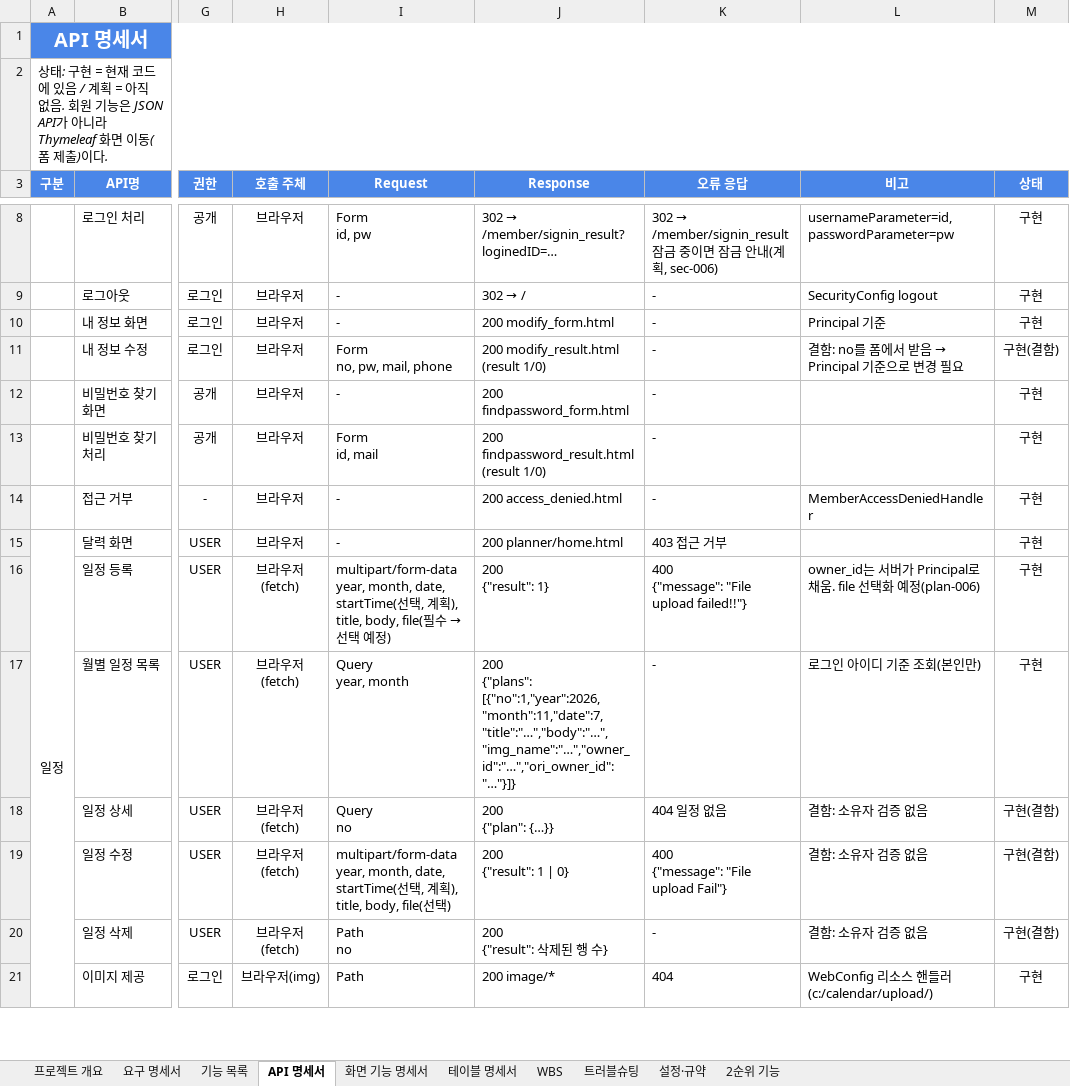
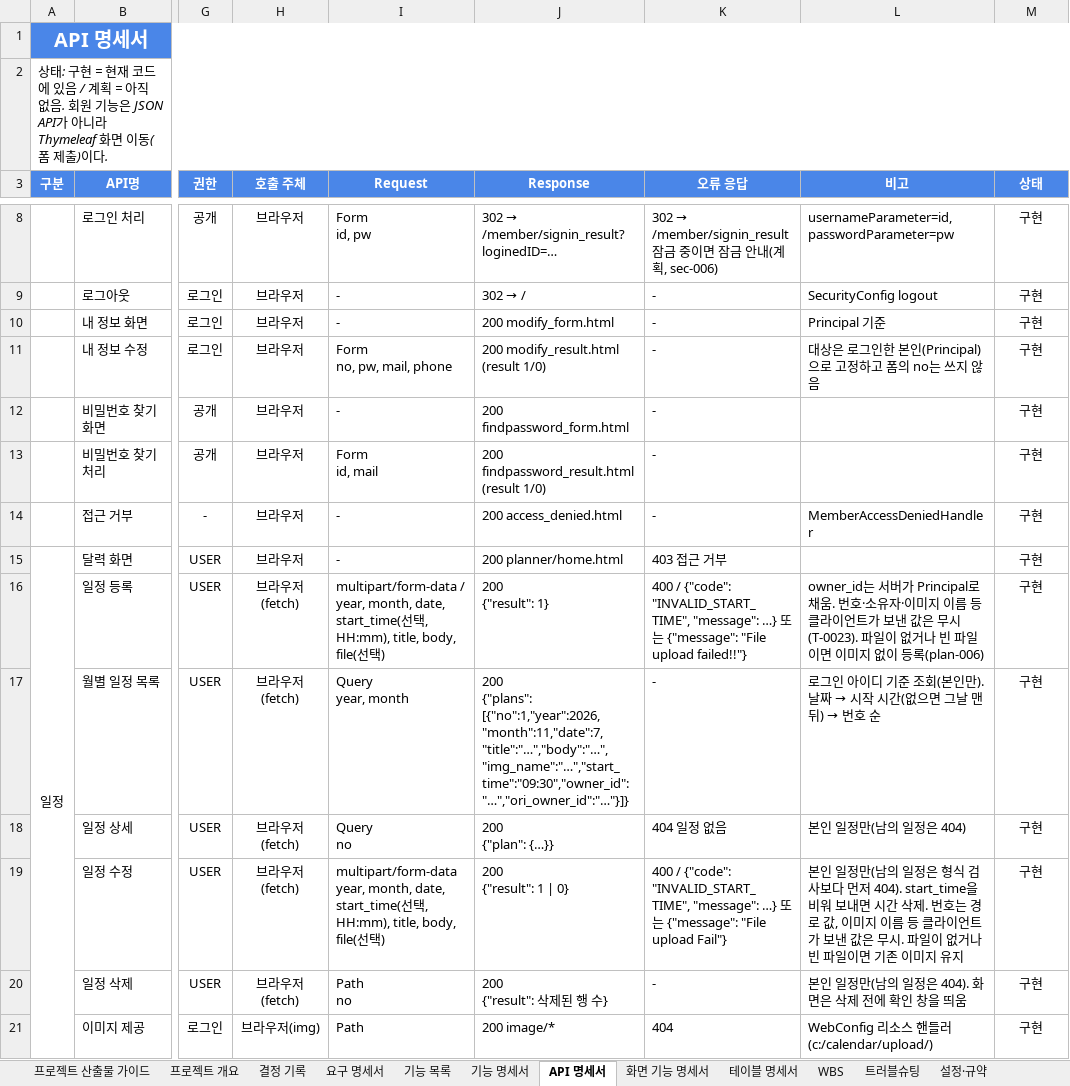
Before and after one commit to ho8566z/calendar-bot_word, an Excel workbook: 서류/개인 프로젝트 명세서 모음.xlsx, sheet API 명세서, drawn as a sheet; only a part is shown, gaps mark what is left out; values as stored, in another font and other column widths than the file's, no borders; ↵ is a line break in a cell; the diff covers the shown part only; the diff names each change by its address in the sheet, - before the commit and + after, or states it on an @@ line.

```diff
--- a/서류/개인 프로젝트 명세서 모음.xlsx (sheet API 명세서)
+++ b/서류/개인 프로젝트 명세서 모음.xlsx (sheet API 명세서)
+sheet tab: 프로젝트 산출물 가이드
+sheet tab: 결정 기록
+sheet tab: 기능 명세서
@@ L11 (비고): 결함: no를 폼에서 받음 → Principal 기준으로 변경 필요 → 대상은 로그인한 본인(Principal)으로 고정하고 폼의 no는 쓰지 않음 @@
-M11 (상태): 구현(결함)
+M11 (상태): 구현
@@ I16 (Request): multipart/form-data ↵ year, month, date, startTime(선택, 계획), title, body, file(필수 → 선택 예정) → multipart/form-data / year, month, date, start_time(선택, HH:mm), title, body, file(선택) @@
-K16 (오류 응답): 400 ↵ {"message": "File…
+K16 (오류 응답): 400 / {"code": "INVALID_START_TIME", "message": …} 또는 {"message": "File…
-L16 (비고): …채움. file 선택화 예정(plan-006)
+L16 (비고): …채움. 번호·소유자·이미지 이름 등 클라이언트가 보낸 값은 무시(T-0023). 파일이 없거나 빈 파일이면 이미지 없이 등록(plan-006)
-J17 (Response): 200 ↵ {"plans": [{"no":1,"year":2026,"month":11,"date":7,"title":"…","body":"…","img_name":"…","owner_id":"…","ori_owner_id":"…"}]}
+J17 (Response): 200 ↵ {"plans": [{"no":1,"year":2026,"month":11,"date":7,"title":"…","body":"…","img_name":"…","start_time":"09:30","owner_id":"…","ori_owner_id":"…"}]}
@@ L17 (비고): 로그인 아이디 기준 조회(본인만) → 로그인 아이디 기준 조회(본인만). 날짜 → 시작 시간(없으면 그날 맨 뒤) → 번호 순 @@
-L18 (비고): 결함: 소유자 검증 없음
+L18 (비고): 본인 일정만(남의 일정은 404)
-M18:M20 (상태): 구현(결함)
+M18:M20 (상태): 구현
-I19 (Request): …month, date, startTime(선택, 계획), title, body,…
+I19 (Request): …month, date, start_time(선택, HH:mm), title, body,…
-K19 (오류 응답): 400 ↵ {"message": "File…
+K19 (오류 응답): 400 / {"code": "INVALID_START_TIME", "message": …} 또는 {"message": "File…
-L19 (비고): 결함: 소유자 검증 없음
+L19 (비고): 본인 일정만(남의 일정은 형식 검사보다 먼저 404). start_time을 비워 보내면 시간 삭제. 번호는 경로 값, 이미지 이름 등 클라이언트가 보낸 값은 무시. 파일이 없거나 빈 파일이면 기존 이미지 유지
-L20 (비고): 결함: 소유자 검증 없음
+L20 (비고): 본인 일정만(남의 일정은 404). 화면은 삭제 전에 확인 창을 띄움
```
Also changed, not shown: 11 added rows, 1 removed row and 20 edited cells elsewhere in this sheet, sheet 트러블슈팅, sheet 화면 기능 명세서, sheet 요구 명세서, sheet 테이블 명세서, sheet 기능 목록, sheet 프로젝트 개요, 3 more sheets.
